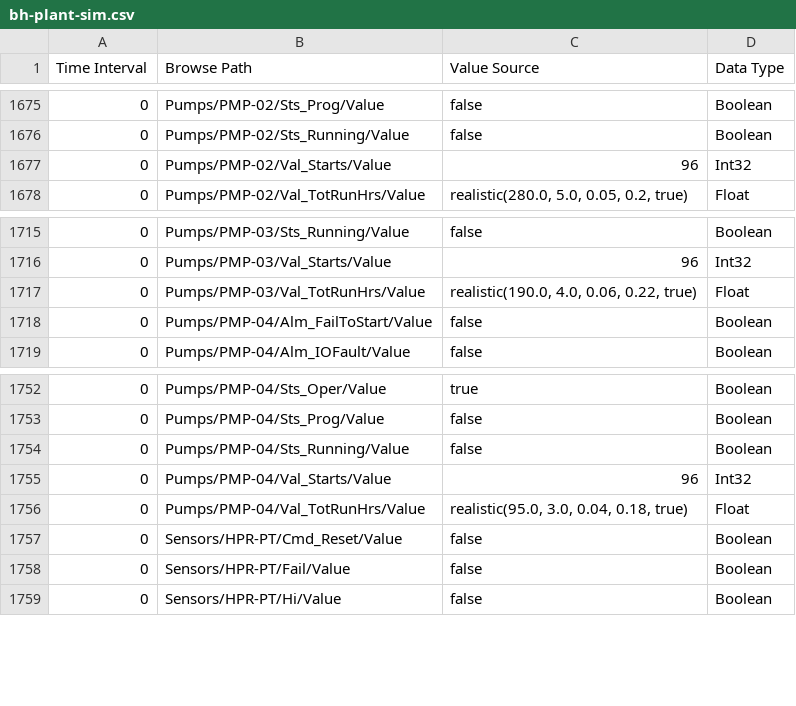
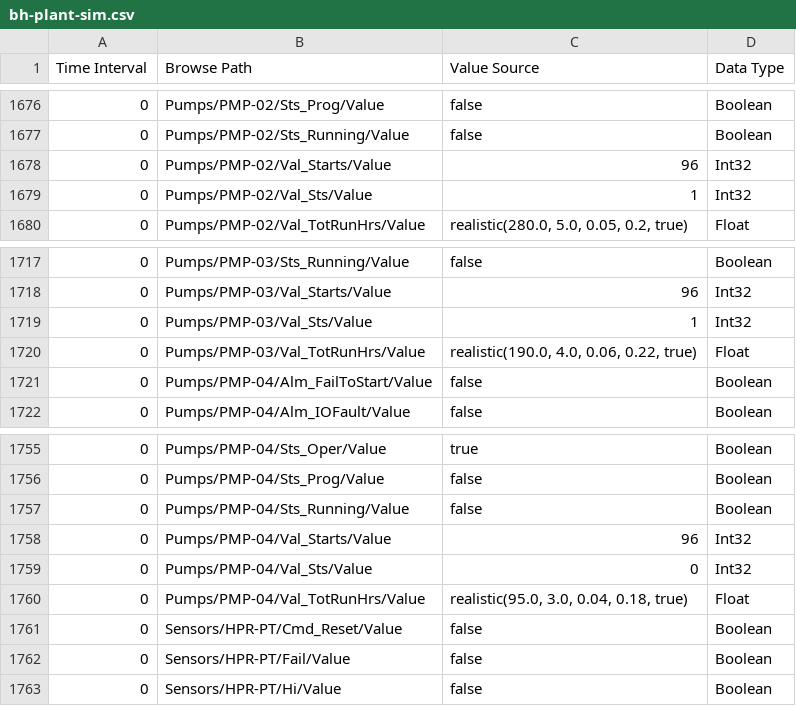
Before and after one commit to AlbinoBigFoot/Boars-Head, a CSV file: sim/bh-plant-sim.csv, drawn as a sheet; only a part is shown, gaps mark what is left out; the diff covers the shown part only.

Commit message:
feat(260731-5un): Pump UDT trim + RCP1 OPC tags

```diff
--- a/sim/bh-plant-sim.csv
+++ b/sim/bh-plant-sim.csv
@@ -1677,2 +1678,3 @@ Time Interval, Browse Path, Value Source, Data Type
 "0","Pumps/PMP-02/Val_Starts/Value","96","Int32"
+"0","Pumps/PMP-02/Val_Sts/Value","1","Int32"
 "0","Pumps/PMP-02/Val_TotRunHrs/Value","realistic(280.0, 5.0, 0.05, 0.2, true)","Float"
@@ -1716,2 +1718,3 @@ Time Interval, Browse Path, Value Source, Data Type
 "0","Pumps/PMP-03/Val_Starts/Value","96","Int32"
+"0","Pumps/PMP-03/Val_Sts/Value","1","Int32"
 "0","Pumps/PMP-03/Val_TotRunHrs/Value","realistic(190.0, 4.0, 0.06, 0.22, true)","Float"
@@ -1755,2 +1758,3 @@ Time Interval, Browse Path, Value Source, Data Type
 "0","Pumps/PMP-04/Val_Starts/Value","96","Int32"
+"0","Pumps/PMP-04/Val_Sts/Value","0","Int32"
 "0","Pumps/PMP-04/Val_TotRunHrs/Value","realistic(95.0, 3.0, 0.04, 0.18, true)","Float"
```
Also changed, not shown: 9 added rows elsewhere in this file, 8 other files.
